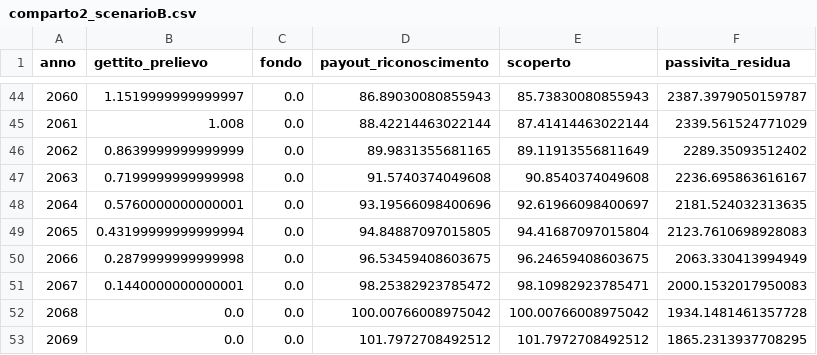
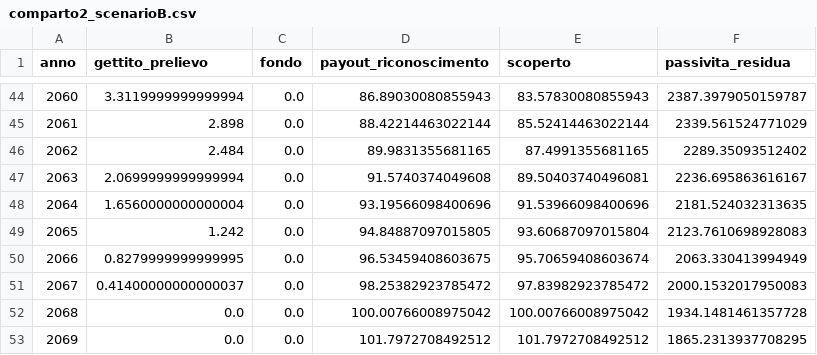
Before and after one commit to PietroDallari/DD_pensioni, a CSV file: analisi/output/comparto2_scenarioB.csv, drawn as a sheet; only a part is shown, gaps mark what is left out; the diff covers the shown part only.

```diff
--- a/analisi/output/comparto2_scenarioB.csv
+++ b/analisi/output/comparto2_scenarioB.csv
@@ -44,9 +44,9 @@ anno,gettito_prelievo,fondo,payout_riconoscimento,scoperto,passivita_residua
-2060,1.1519999999999997,0.0,86.89030080855943,85.73830080855943,2387.3979050159787
-2061,1.008,0.0,88.42214463022144,87.41414463022144,2339.561524771029
-2062,0.8639999999999999,0.0,89.9831355681165,89.11913556811649,2289.35093512402
-2063,0.7199999999999998,0.0,91.5740374049608,90.8540374049608,2236.695863616167
-2064,0.5760000000000001,0.0,93.19566098400696,92.61966098400697,2181.524032313635
-2065,0.43199999999999994,0.0,94.84887097015805,94.41687097015804,2123.7610698928083
-2066,0.2879999999999998,0.0,96.53459408603675,96.24659408603675,2063.330413994949
-2067,0.1440000000000001,0.0,98.25382923785472,98.10982923785471,2000.1532017950083
+2060,3.3119999999999994,0.0,86.89030080855943,83.57830080855943,2387.3979050159787
+2061,2.898,0.0,88.42214463022144,85.52414463022144,2339.561524771029
+2062,2.484,0.0,89.9831355681165,87.4991355681165,2289.35093512402
+2063,2.0699999999999994,0.0,91.5740374049608,89.50403740496081,2236.695863616167
+2064,1.6560000000000004,0.0,93.19566098400696,91.53966098400696,2181.524032313635
+2065,1.242,0.0,94.84887097015805,93.60687097015804,2123.7610698928083
+2066,0.8279999999999995,0.0,96.53459408603675,95.70659408603674,2063.330413994949
+2067,0.41400000000000037,0.0,98.25382923785472,97.83982923785472,2000.1532017950083
 2068,0.0,0.0,100.00766008975042,100.00766008975042,1934.1481461357728
```
Also changed, not shown: 88 edited cells elsewhere in this file, analisi/output/comparto_legacy.csv, analisi/output/parametri_verificati.csv, 4 other files.
